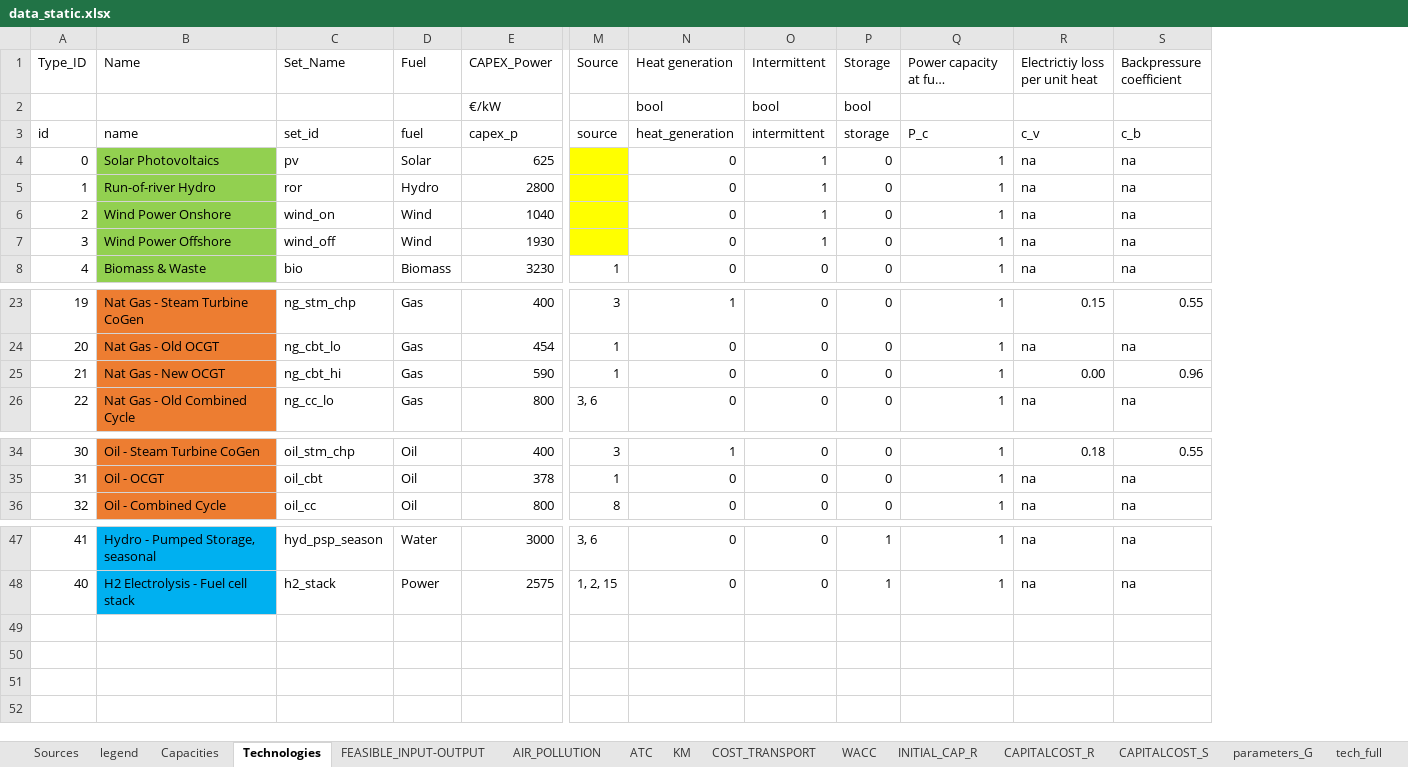
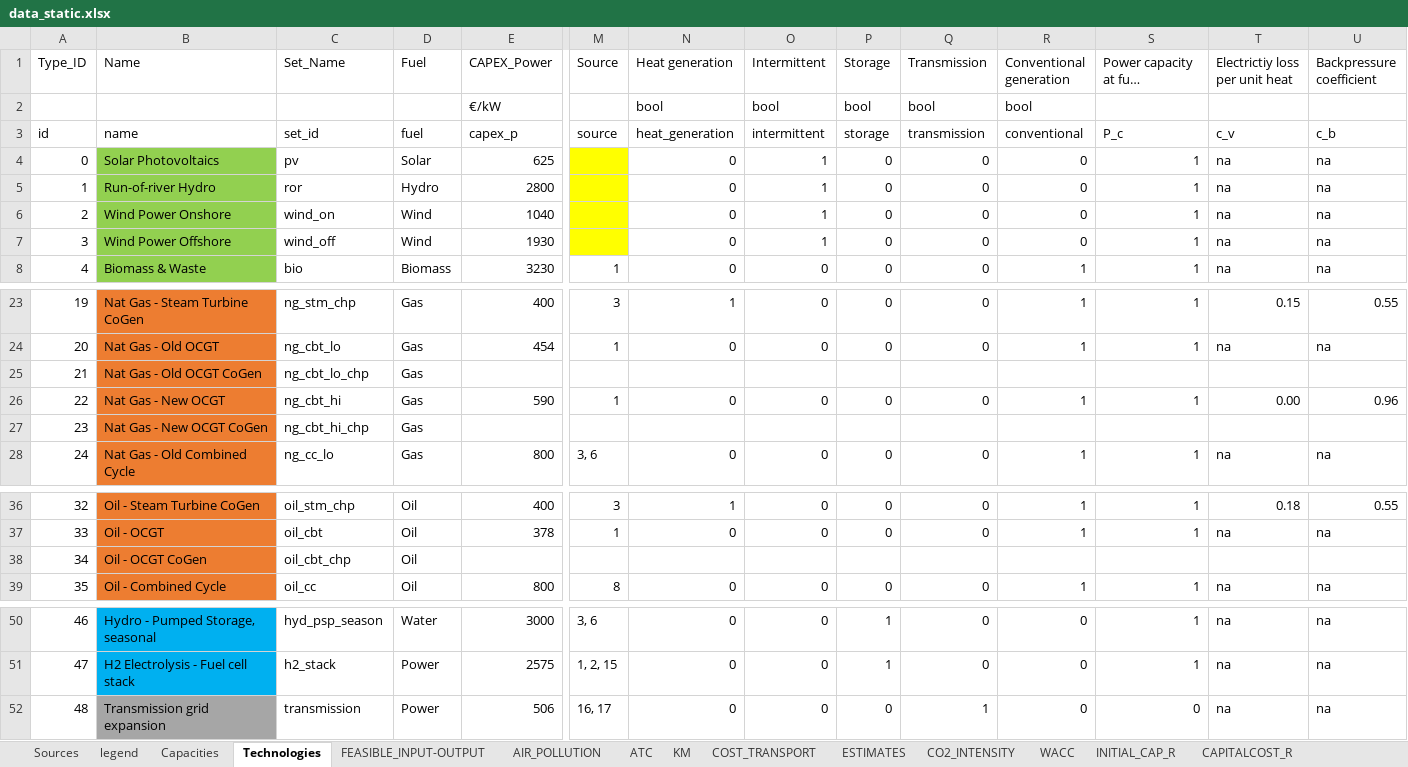
Before and after one commit to inwe-boku/medea, an Excel workbook: data/processed/data_static.xlsx, sheet Technologies, drawn as a sheet; only a part is shown, gaps mark what is left out; long unchanged cells end in …; values as stored, in another font and other column widths than the file's, no borders; addresses are those after the commit; rows hold the shown columns only; the diff names each change by its address in the sheet, - before the commit and + after, or states it on an @@ line.

Commit message:
continued to rewrite data export to gdx

```diff
--- a/data/processed/data_static.xlsx (sheet Technologies)
+++ b/data/processed/data_static.xlsx (sheet Technologies)
+sheet tab: ESTIMATES
+sheet tab: CO2_INTENSITY
+column Q (Transmission), rows 2-8: bool | transmission | 0 | 0 | 0 | 0 | 0; rows 23-24: 0 | 0; row 26: 0; row 28: 0; rows 36-37: 0 | 0; row 39: 0; rows 50-51: 0 | 0
+column R (Conventional generation), rows 2-8: bool | conventional | 0 | 0 | 0 | 0 | 1; rows 23-24: 1 | 1; row 26: 1; row 28: 1; rows 36-37: 1 | 1; row 39: 1; rows 50-51: 0 | 0
+row 25: 21 | Nat Gas - Old OCGT CoGen | ng_cbt_lo_chp | Gas
@@ column A (Type_ID) renumbered between rows 26 and 51 @@
+row 27: 23 | Nat Gas - New OCGT CoGen | ng_cbt_hi_chp | Gas
+row 38: 34 | Oil - OCGT CoGen | oil_cbt_chp | Oil
+row 52: 48 | Transmission grid expansion | transmission | Power | 506 | 16, 17 | 0 | 0 | 0 | 1 | 0 | 0 | na | na
```
Also changed, not shown: sheet Sources, sheet COST_TRANSPORT, sheet AIR_POLLUTION, formulas that keep their value, 3 other files.
